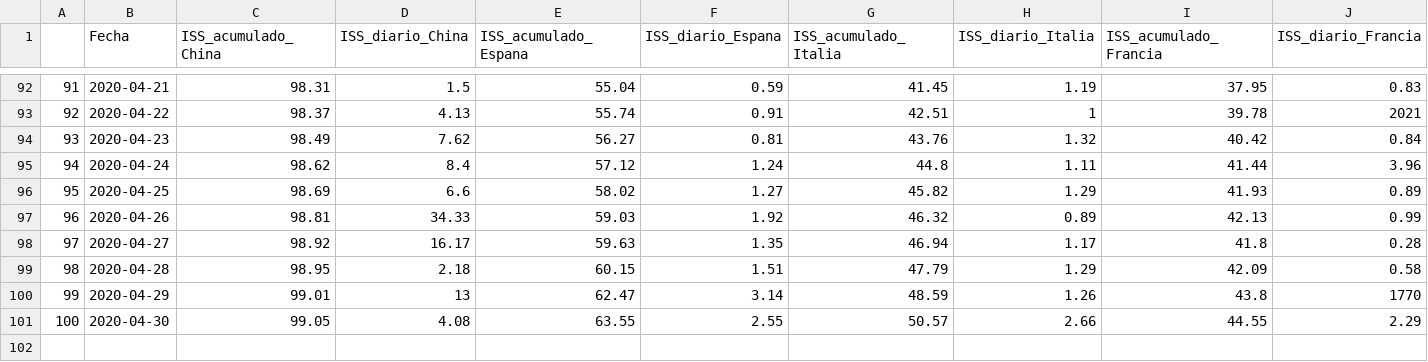
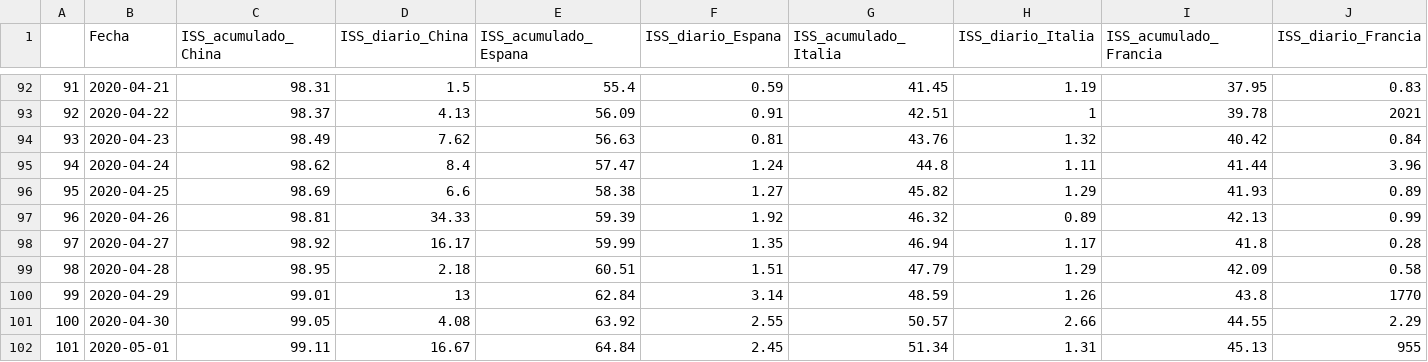
Before and after one commit to URJCDSLab/website, a CSV file: research/projects/covid19/historico_iss.csv, drawn as a sheet; only a part is shown, gaps mark what is left out; rows hold the shown columns only; the diff covers the shown part only; the diff names each change by its address in the sheet, - before the commit and + after, or states it on an @@ line.

```diff
--- a/research/projects/covid19/historico_iss.csv
+++ b/research/projects/covid19/historico_iss.csv
-E92 (ISS_acumulado_Espana): 55.04
+E92 (ISS_acumulado_Espana): 55.4
-E93 (ISS_acumulado_Espana): 55.74
+E93 (ISS_acumulado_Espana): 56.09
-E94 (ISS_acumulado_Espana): 56.27
+E94 (ISS_acumulado_Espana): 56.63
-E95 (ISS_acumulado_Espana): 57.12
+E95 (ISS_acumulado_Espana): 57.47
-E96 (ISS_acumulado_Espana): 58.02
+E96 (ISS_acumulado_Espana): 58.38
-E97 (ISS_acumulado_Espana): 59.03
+E97 (ISS_acumulado_Espana): 59.39
-E98 (ISS_acumulado_Espana): 59.63
+E98 (ISS_acumulado_Espana): 59.99
-E99 (ISS_acumulado_Espana): 60.15
+E99 (ISS_acumulado_Espana): 60.51
-E100 (ISS_acumulado_Espana): 62.47
+E100 (ISS_acumulado_Espana): 62.84
-E101 (ISS_acumulado_Espana): 63.55
+E101 (ISS_acumulado_Espana): 63.92
+row 102: 101 | 2020-05-01 | 99.11 | 16.67 | 64.84 | 2.45 | 51.34 | 1.31 | 45.13 | 955
```
Also changed, not shown: 33 edited cells elsewhere in this file.
